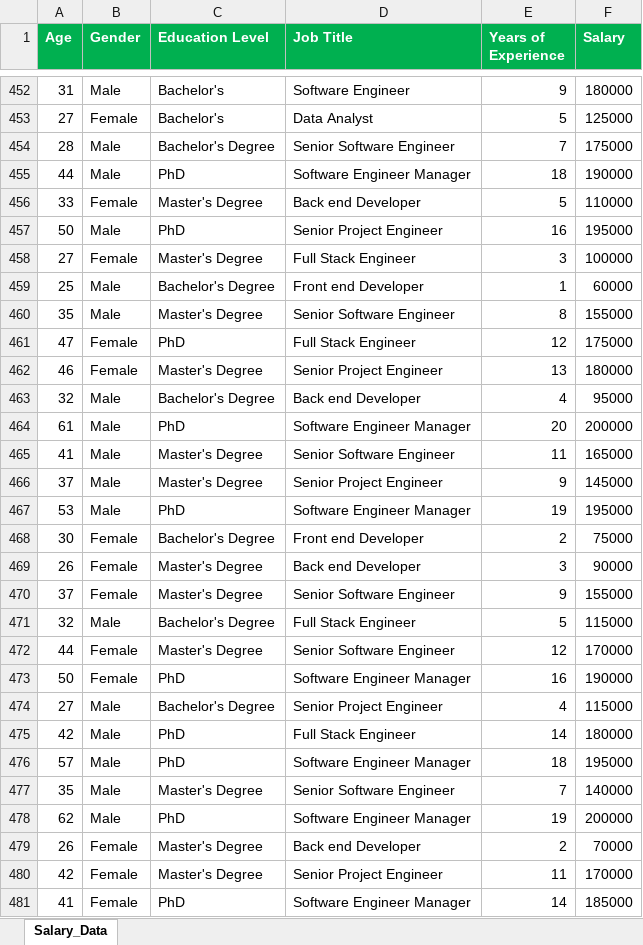
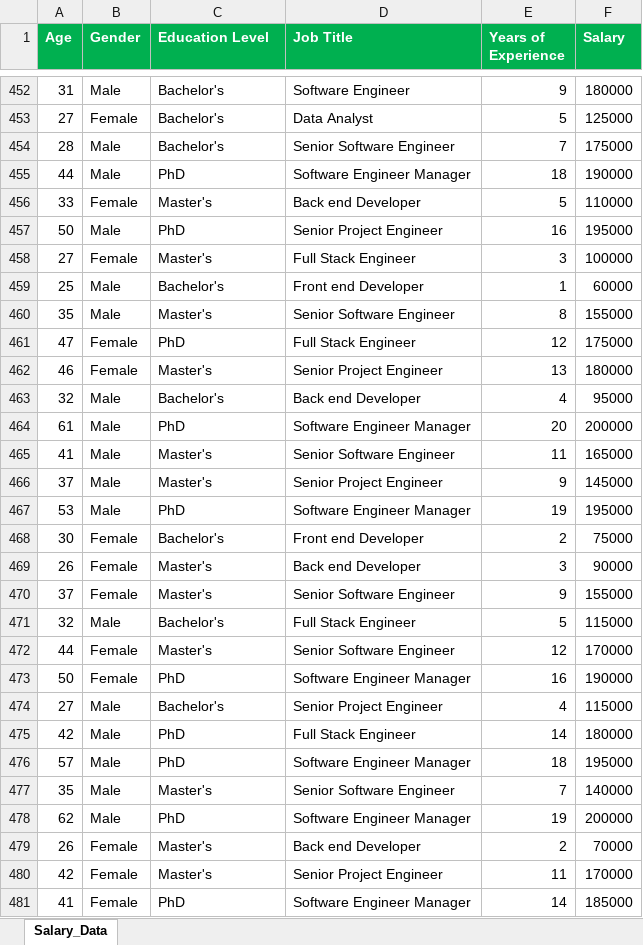
Before and after one commit to n1sarga/Salary_Data_Analysis, an Excel workbook: Dataset/Salary_Data.xlsx, sheet Salary_Data, drawn as a sheet; only a part is shown, gaps mark what is left out; values as stored, in another font and other column widths than the file's, no borders; the diff covers the shown part only; the diff names each change by its address in the sheet, - before the commit and + after, or states it on an @@ line.

Commit message:
update

```diff
--- a/Dataset/Salary_Data.xlsx (sheet Salary_Data)
+++ b/Dataset/Salary_Data.xlsx (sheet Salary_Data)
-C454 (Education Level): Bachelor's Degree
+C454 (Education Level): Bachelor's
-C456 (Education Level): Master's Degree
+C456 (Education Level): Master's
-C458 (Education Level): Master's Degree
+C458 (Education Level): Master's
-C459 (Education Level): Bachelor's Degree
+C459 (Education Level): Bachelor's
-C460 (Education Level): Master's Degree
+C460 (Education Level): Master's
-C462 (Education Level): Master's Degree
+C462 (Education Level): Master's
-C463 (Education Level): Bachelor's Degree
+C463 (Education Level): Bachelor's
-C465:C466 (Education Level): Master's Degree
+C465:C466 (Education Level): Master's
-C468 (Education Level): Bachelor's Degree
+C468 (Education Level): Bachelor's
-C469:C470 (Education Level): Master's Degree
+C469:C470 (Education Level): Master's
-C471 (Education Level): Bachelor's Degree
+C471 (Education Level): Bachelor's
-C472 (Education Level): Master's Degree
+C472 (Education Level): Master's
-C474 (Education Level): Bachelor's Degree
+C474 (Education Level): Bachelor's
-C477 (Education Level): Master's Degree
+C477 (Education Level): Master's
-C479:C480 (Education Level): Master's Degree
+C479:C480 (Education Level): Master's
```
Also changed, not shown: 934 edited cells elsewhere in this sheet.
